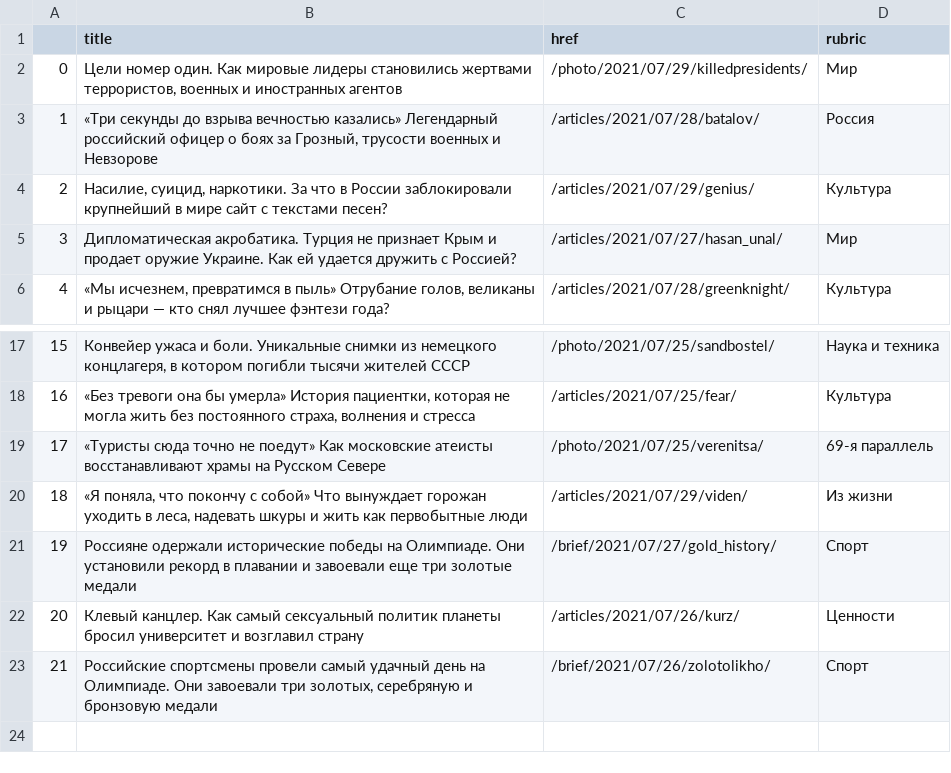
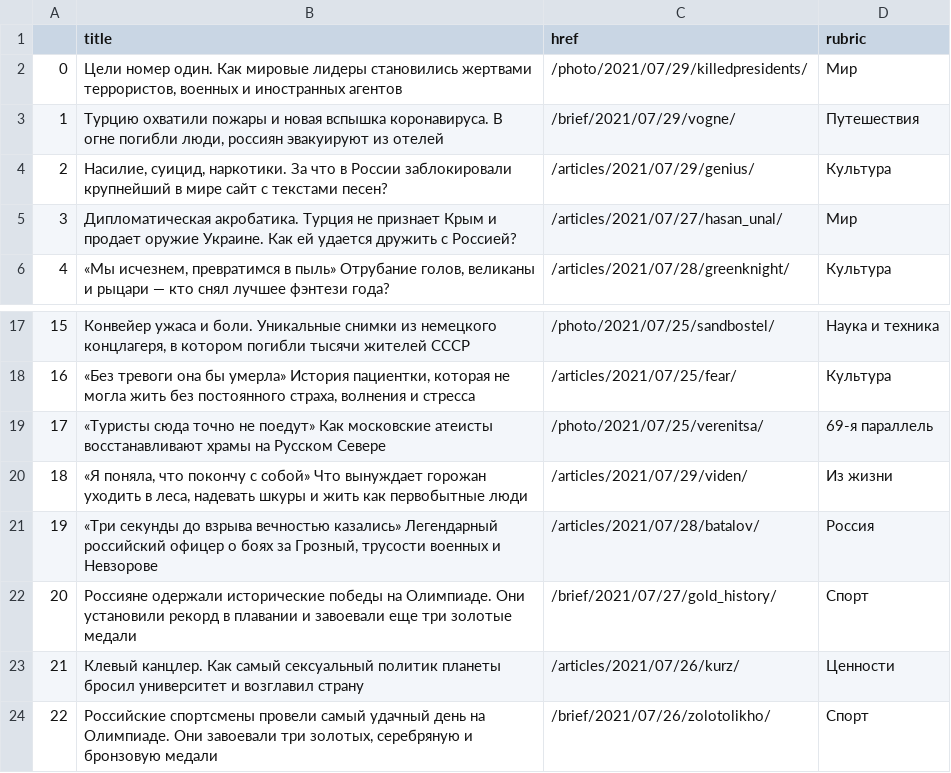
Before and after one commit to anastasiajourno/hw_auto_scraper, a CSV file: df_lenta.csv, drawn as a sheet; only a part is shown, gaps mark what is left out; addresses are those after the commit; the diff names each change by its address in the sheet, - before the commit and + after, or states it on an @@ line.

```diff
--- a/df_lenta.csv
+++ b/df_lenta.csv
+row 3: 1 | Турцию охватили пожары и новая вспышка коронавируса. В огне погибли люди, россиян эвакуируют из отелей | /brief/2021/07/29/vogne/ | Путешествия
@@ row 3 moved to row 21: 19 @@
@@ column A renumbered from row 22 down @@
```
